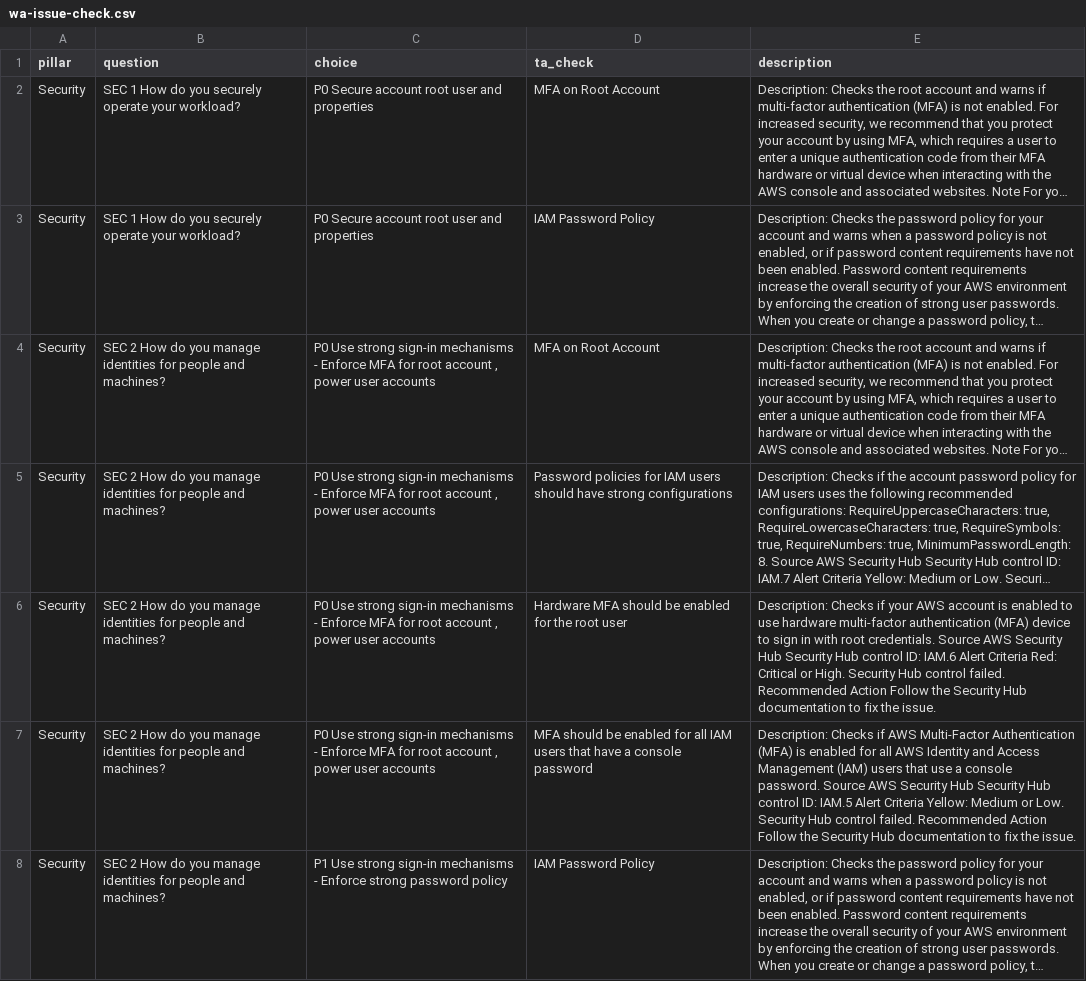
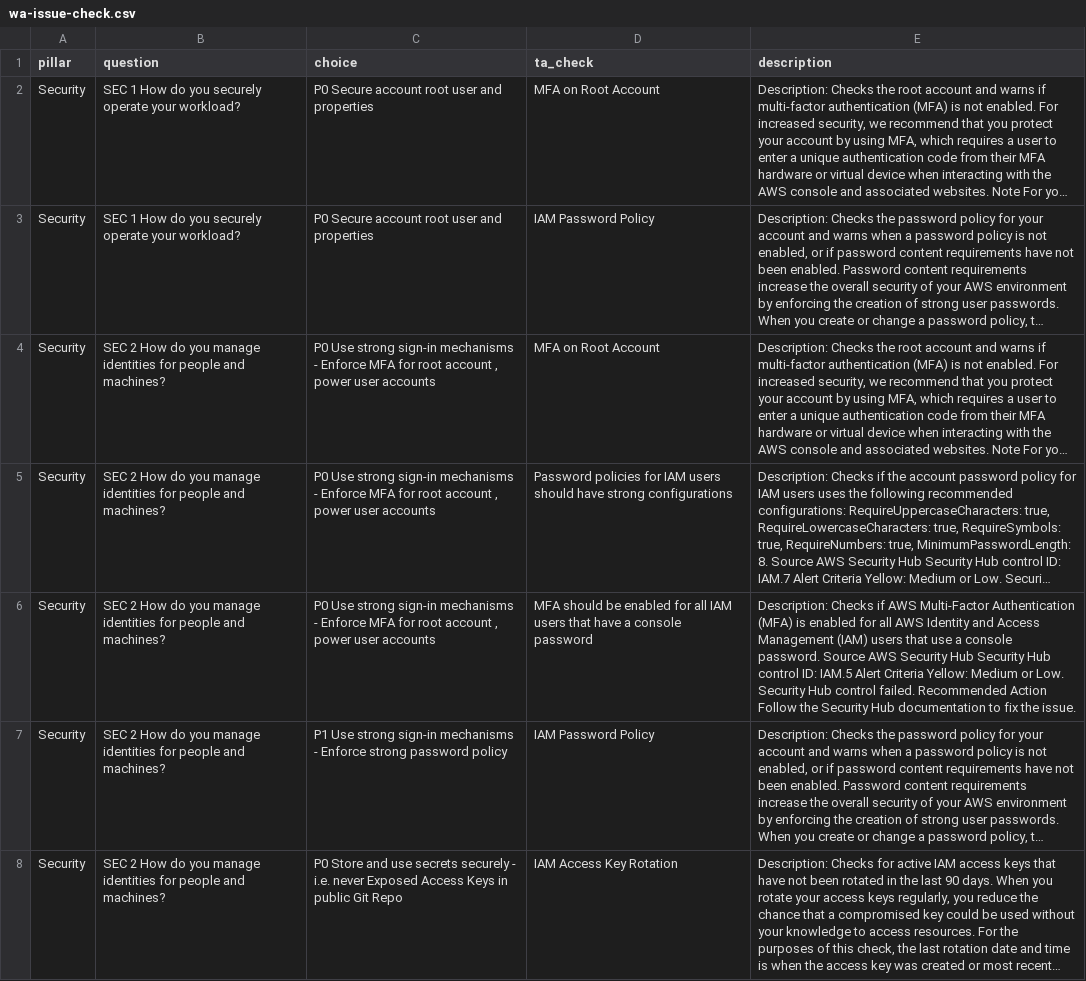
Before and after one commit to xzy0223/gcr-wa-tool, a CSV file: wa-issue-check.csv, drawn as a sheet; only a part is shown; the shorter side is filled out with more unchanged rows; long unchanged cells end in …; the diff covers the shown part only; the diff names each change by its address in the sheet, - before the commit and + after, or states it on an @@ line.

Commit message:
updated wa-issue-check

```diff
--- a/wa-issue-check.csv
+++ b/wa-issue-check.csv
-row 6: Security | SEC 2 How do you manage identities for people and machines? | P0 Use strong sign-in mechanisms - Enforce MFA for root account , power user accounts | Hardware MFA should be enabled for the root user | Description: Checks if your AWS account is enabled to use hardware multi-factor authentication (MFA) device to sign in with root credentials. Source AWS Security Hub Security Hub control ID: IAM.6 Alert Criteria Red: Critical or High. Security Hub control failed. Recommended Action Follow the Security Hub documentation to fix the issue.
```
Also changed, not shown: 1 removed row elsewhere in this file, 1 other file.
